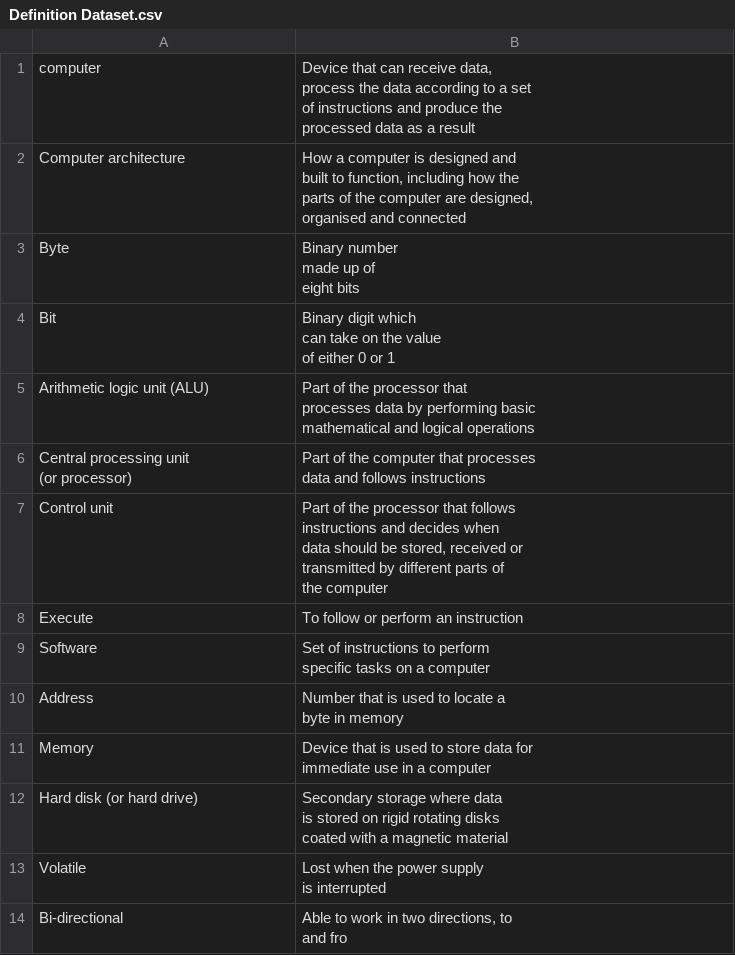
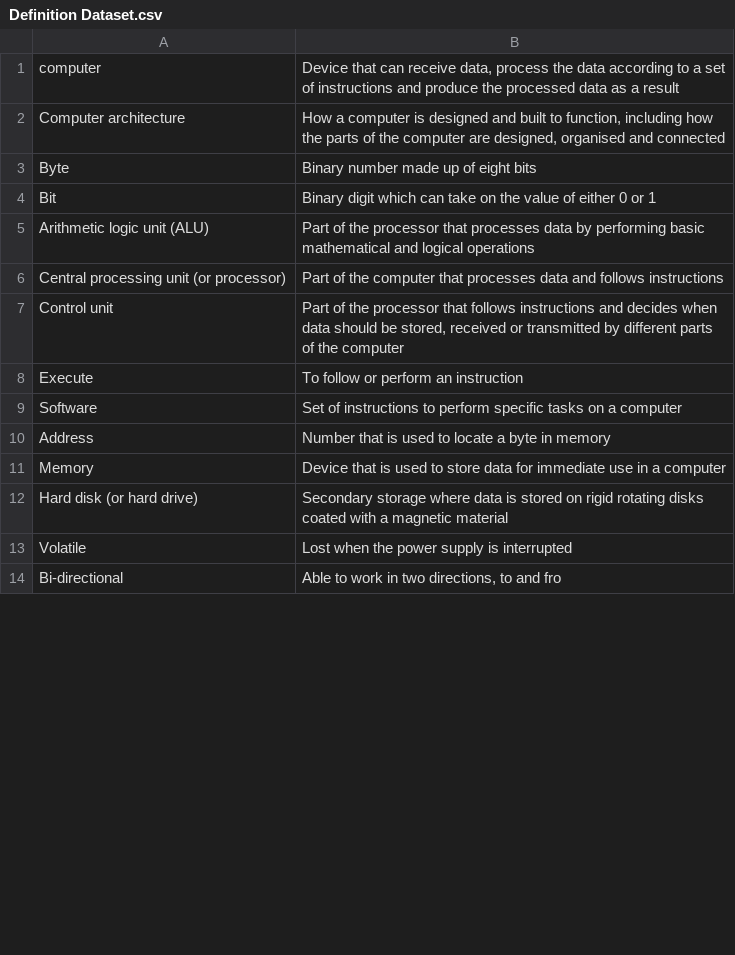
Before and after one commit to computingtutorverygd/ByteBoostify, a CSV file: Definition Dataset.csv, drawn as a sheet; only a part is shown; the diff covers the shown part only.

Commit message:
Fixed formatting issues on Definition Dataset.csv

```diff
--- a/Definition Dataset.csv
+++ b/Definition Dataset.csv
@@ -1,39 +1,14 @@
-computer,"Device that can receive data,
-process the data according to a set
-of instructions and produce the
-processed data as a result"
-Computer architecture, "How a computer is designed and
-built to function, including how the
-parts of the computer are designed,
-organised and connected"
-Byte,"Binary number
-made up of
-eight bits"
-Bit,"Binary digit which
-can take on the value
-of either 0 or 1"
-Arithmetic logic unit (ALU),"Part of the processor that
-processes data by performing basic
-mathematical and logical operations"
-"Central processing unit
-(or processor)","Part of the computer that processes
-data and follows instructions"
-Control unit,"Part of the processor that follows
-instructions and decides when
-data should be stored, received or
-transmitted by different parts of
-the computer"
+computer,"Device that can receive data, process the data according to a set of instructions and produce the processed data as a result"
+Computer architecture, "How a computer is designed and built to function, including how the parts of the computer are designed, organised and connected"
+Byte,"Binary number made up of eight bits"
+Bit,"Binary digit which can take on the value of either 0 or 1"
+Arithmetic logic unit (ALU),"Part of the processor that processes data by performing basic mathematical and logical operations"
+"Central processing unit (or processor)","Part of the computer that processes data and follows instructions"
+Control unit,"Part of the processor that follows instructions and decides when data should be stored, received or transmitted by different parts of the computer"
 Execute,To follow or perform an instruction
-Software,"Set of instructions to perform
-specific tasks on a computer"
-Address,"Number that is used to locate a
-byte in memory"
-Memory,"Device that is used to store data for
-immediate use in a computer"
-Hard disk (or hard drive),"Secondary storage where data
-is stored on rigid rotating disks
-coated with a magnetic material"
-Volatile,"Lost when the power supply
-is interrupted"
-Bi-directional,"Able to work in two directions, to
-and fro"
+Software,"Set of instructions to perform specific tasks on a computer"
+Address,"Number that is used to locate a byte in memory"
+Memory,"Device that is used to store data for immediate use in a computer"
+Hard disk (or hard drive),"Secondary storage where data is stored on rigid rotating disks coated with a magnetic material"
+Volatile,"Lost when the power supply is interrupted"
+Bi-directional,"Able to work in two directions, to and fro"
```
Also changed, not shown: 95 edited cells elsewhere in this file.
